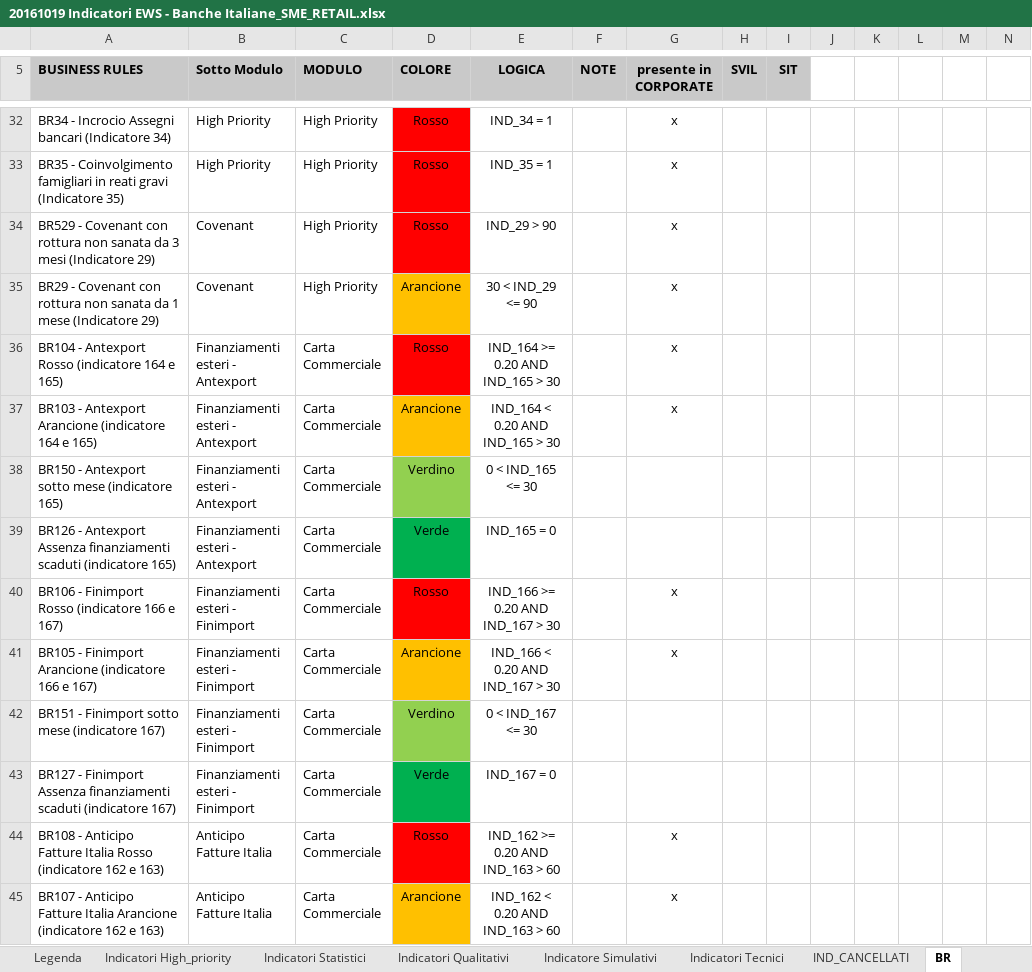
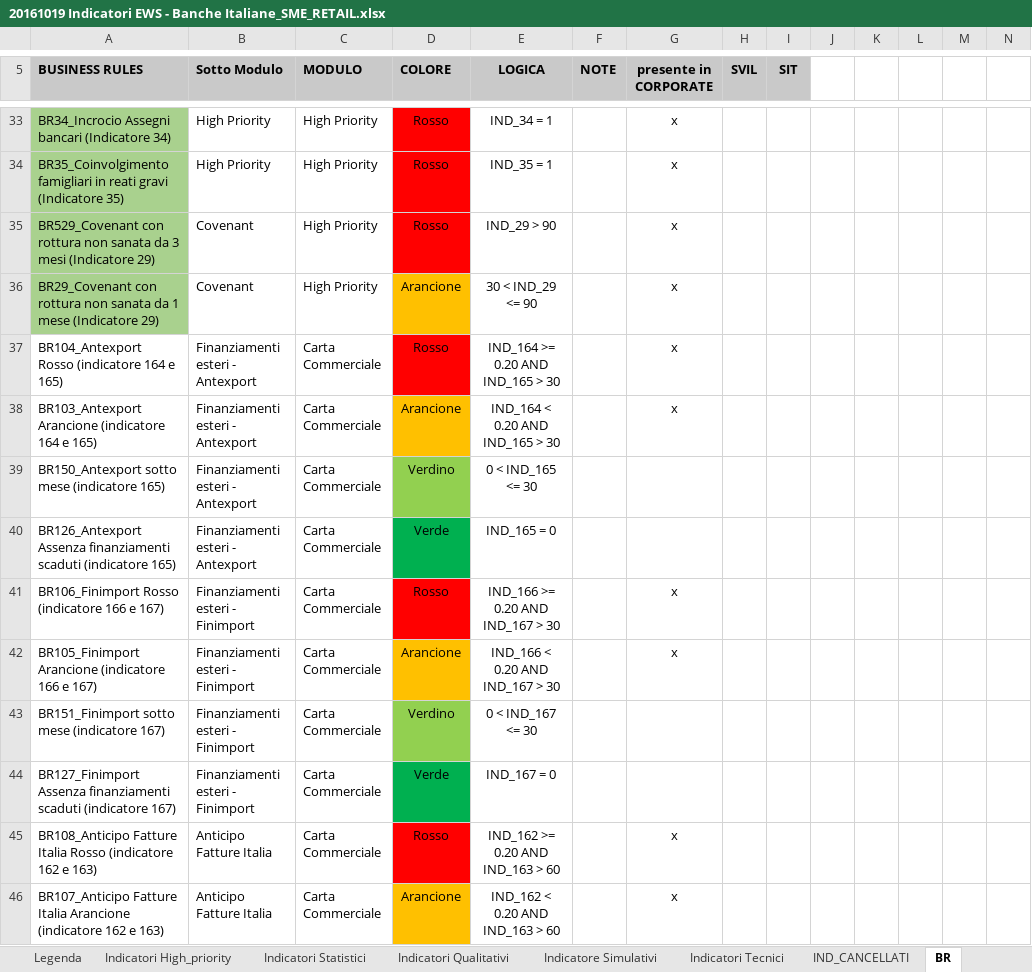
Before and after one commit to cybertop35/intelliJConf, an Excel workbook: earlywarning-pom/Document/SpecificheIndicatori/20161019 Indicatori EWS - Banche Italiane_SME_RETAIL.xlsx, sheet BR, drawn as a sheet; only a part is shown, gaps mark what is left out; values as stored, in another font and other column widths than the file's, no borders; addresses are those after the commit; the diff covers the shown part only; the diff names each change by its address in the sheet, - before the commit and + after, or states it on an @@ line.

```diff
--- a/earlywarning-pom/Document/SpecificheIndicatori/20161019 Indicatori EWS - Banche Italiane_SME_RETAIL.xlsx (sheet BR)
+++ b/earlywarning-pom/Document/SpecificheIndicatori/20161019 Indicatori EWS - Banche Italiane_SME_RETAIL.xlsx (sheet BR)
-A33:A36 fill: none
+A33:A36 fill: #A9D18E
-A33 (BUSINESS RULES): BR34 - Incrocio Assegni bancari…
+A33 (BUSINESS RULES): BR34_Incrocio Assegni bancari…
-A34 (BUSINESS RULES): BR35 - Coinvolgimento famigliari in…
+A34 (BUSINESS RULES): BR35_Coinvolgimento famigliari in…
-A35 (BUSINESS RULES): BR529 - Covenant con rottura…
+A35 (BUSINESS RULES): BR529_Covenant con rottura…
-A36 (BUSINESS RULES): BR29 - Covenant con rottura…
+A36 (BUSINESS RULES): BR29_Covenant con rottura…
-A37 (BUSINESS RULES): BR104 - Antexport Rosso (indicatore 164 e 165)
+A37 (BUSINESS RULES): BR104_Antexport Rosso (indicatore 164 e 165)
-A38 (BUSINESS RULES): BR103 - Antexport Arancione (indicatore…
+A38 (BUSINESS RULES): BR103_Antexport Arancione (indicatore…
-A39 (BUSINESS RULES): BR150 - Antexport sotto mese (indicatore 165)
+A39 (BUSINESS RULES): BR150_Antexport sotto mese (indicatore 165)
-A40 (BUSINESS RULES): BR126 - Antexport Assenza finanziamenti…
+A40 (BUSINESS RULES): BR126_Antexport Assenza finanziamenti…
-A41 (BUSINESS RULES): BR106 - Finimport Rosso (indicatore 166 e 167)
+A41 (BUSINESS RULES): BR106_Finimport Rosso (indicatore 166 e 167)
-A42 (BUSINESS RULES): BR105 - Finimport Arancione (indicatore…
+A42 (BUSINESS RULES): BR105_Finimport Arancione (indicatore…
-A43 (BUSINESS RULES): BR151 - Finimport sotto mese (indicatore 167)
+A43 (BUSINESS RULES): BR151_Finimport sotto mese (indicatore 167)
-A44 (BUSINESS RULES): BR127 - Finimport Assenza finanziamenti…
+A44 (BUSINESS RULES): BR127_Finimport Assenza finanziamenti…
-A45 (BUSINESS RULES): BR108 - Anticipo Fatture Italia…
+A45 (BUSINESS RULES): BR108_Anticipo Fatture Italia…
-A46 (BUSINESS RULES): BR107 - Anticipo Fatture Italia…
+A46 (BUSINESS RULES): BR107_Anticipo Fatture Italia…
```
Also changed, not shown: 1 added row, 44 edited cells and cell formats elsewhere in this sheet.
